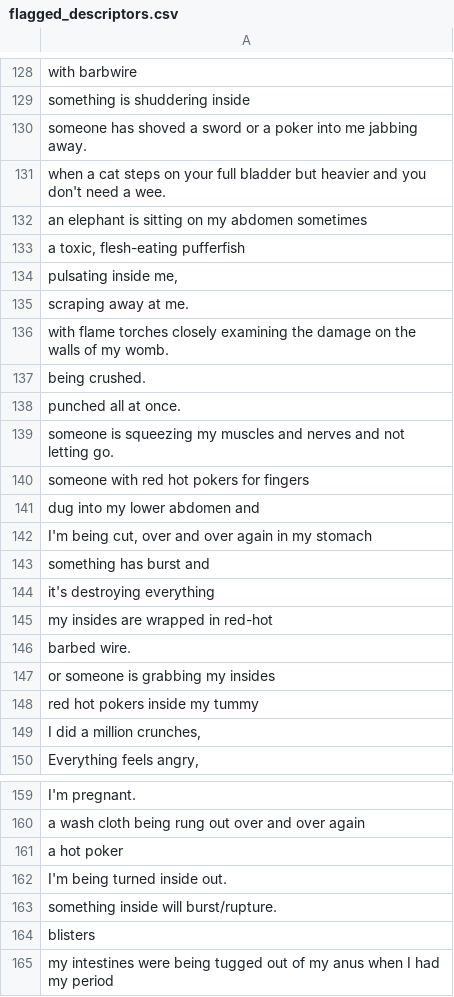
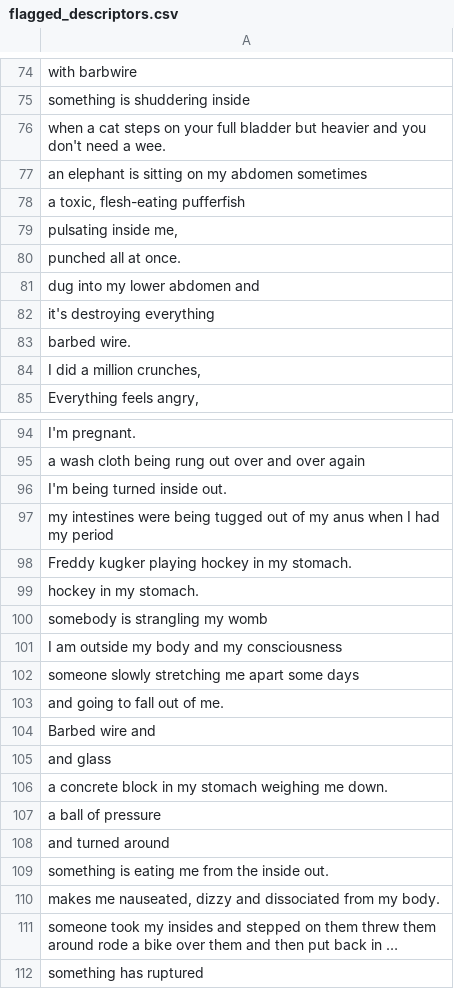
Before and after one commit to Stella5791/pain-descriptor-tool, a CSV file: flagged_descriptors.csv, drawn as a sheet; only a part is shown, gaps mark what is left out; the shorter side is filled out with more unchanged rows; long unchanged cells end in …; the diff covers the shown part only.

```diff
--- a/flagged_descriptors.csv
+++ b/flagged_descriptors.csv
@@ -129,3 +75,2 @@ with barbwire
 something is shuddering inside
-someone has shoved a sword or a poker into me jabbing away.
 when a cat steps on your full bladder but heavier and you don't need a wee.
@@ -134,16 +79,6 @@ an elephant is sitting on my abdomen sometimes
 "pulsating inside me,"
- scraping away at me.
- with flame torches closely examining the damage on the walls of my womb.
-being crushed.
  punched all at once.
-someone is squeezing my muscles and nerves and not letting go.
-someone with red hot pokers for fingers
  dug into my lower abdomen and
-"I'm being cut, over and over again in my stomach "
-something has burst and
  it's destroying everything
-my insides are wrapped in red-hot
  barbed wire.
-or someone is grabbing my insides
-red hot pokers inside my tummy
 "I did a million crunches, "
@@ -160,6 +95,3 @@ I'm pregnant.
 a wash cloth being rung out over and over again
-a hot poker
 I'm being turned inside out.
-something inside will burst/rupture.
-blisters
 my intestines were being tugged out of my anus when I had my period
```
Also changed, not shown: 69 removed rows elsewhere in this file, pain_tags_output.csv.
